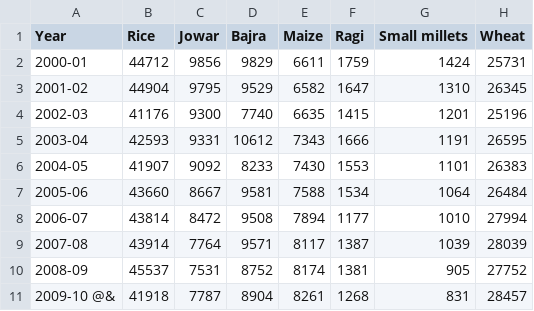
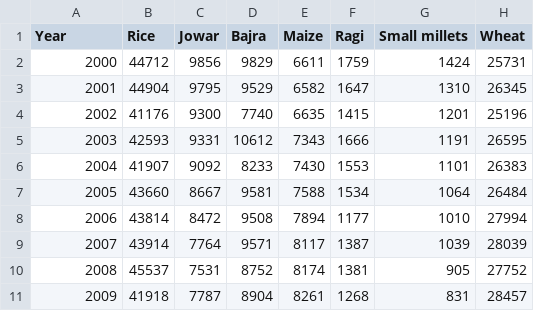
Before and after one commit to nitinvbharti/Agriculture_Analysis, a CSV file: area_cult.csv, drawn as a sheet; only a part is shown; the diff names each change by its address in the sheet, - before the commit and + after, or states it on an @@ line.

Commit message:
Earnings for crop per unit area

```diff
--- a/area_cult.csv
+++ b/area_cult.csv
-A2 (Year): 2000-01
+A2 (Year): 2000
-A3 (Year): 2001-02
+A3 (Year): 2001
-A4 (Year): 2002-03
+A4 (Year): 2002
-A5 (Year): 2003-04
+A5 (Year): 2003
-A6 (Year): 2004-05
+A6 (Year): 2004
-A7 (Year): 2005-06
+A7 (Year): 2005
-A8 (Year): 2006-07
+A8 (Year): 2006
-A9 (Year): 2007-08
+A9 (Year): 2007
-A10 (Year): 2008-09
+A10 (Year): 2008
-A11 (Year): 2009-10 @&
+A11 (Year): 2009
```
Also changed, not shown: 2 other files.
